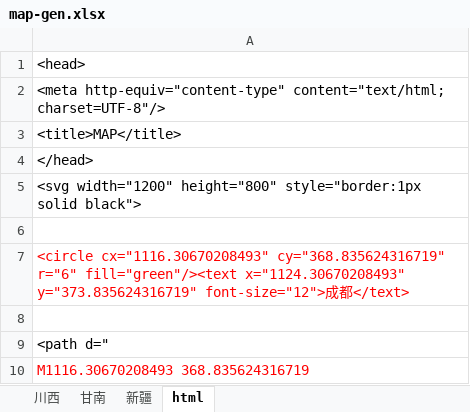
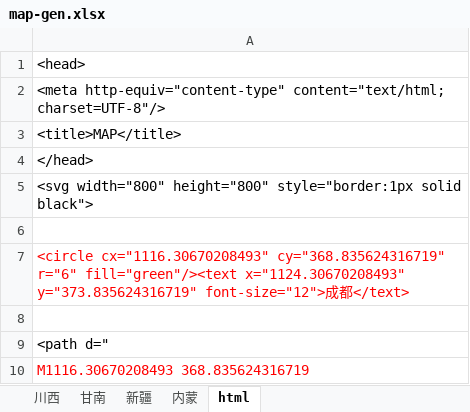
Before and after one commit to tillfall/0, an Excel workbook: map-gen.xlsx, sheet html, drawn as a sheet; only a part is shown; values as stored, in another font and other column widths than the file's, no borders; the diff names each change by its address in the sheet, - before the commit and + after, or states it on an @@ line.

```diff
--- a/map-gen.xlsx (sheet html)
+++ b/map-gen.xlsx (sheet html)
+sheet tab: 内蒙
-A5: <svg width="1200" height="800" style="border:1px…
+A5: <svg width="800" height="800" style="border:1px…
```
Also changed, not shown: sheet 川西, sheet 甘南, sheet 新疆, formulas that keep their value, hidden cells, 2 other files.
